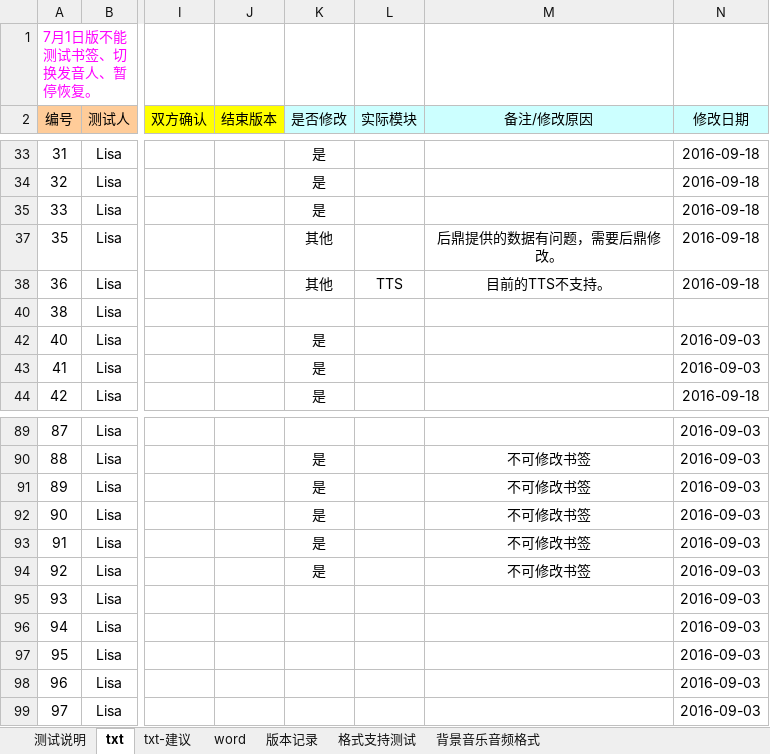
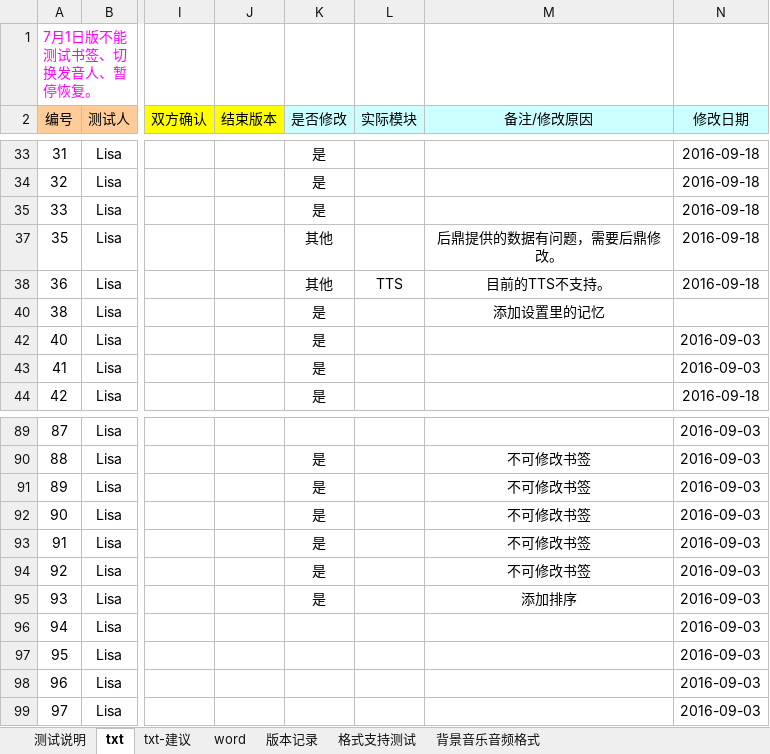
Before and after one commit to weizhiping/ebook, an Excel workbook: 测试单-电子书_txt-word_160917.xlsx, sheet txt, drawn as a sheet; only a part is shown, gaps mark what is left out; values as stored, in another font and other column widths than the file's, no borders; conditional formats not drawn; the diff names each change by its address in the sheet, - before the commit and + after, or states it on an @@ line.

```diff
--- a/测试单-电子书_txt-word_160917.xlsx (sheet txt)
+++ b/测试单-电子书_txt-word_160917.xlsx (sheet txt)
-K40 (是否修改): (empty)
+K40 (是否修改): 是
-M40 (备注/修改原因): (empty)
+M40 (备注/修改原因): 添加设置里的记忆
-K95 (是否修改): (empty)
+K95 (是否修改): 是
-M95 (备注/修改原因): (empty)
+M95 (备注/修改原因): 添加排序
```
Also changed, not shown: 2 other files.
